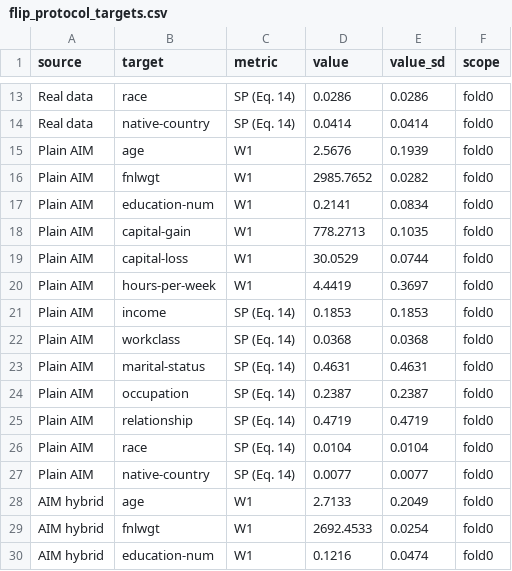
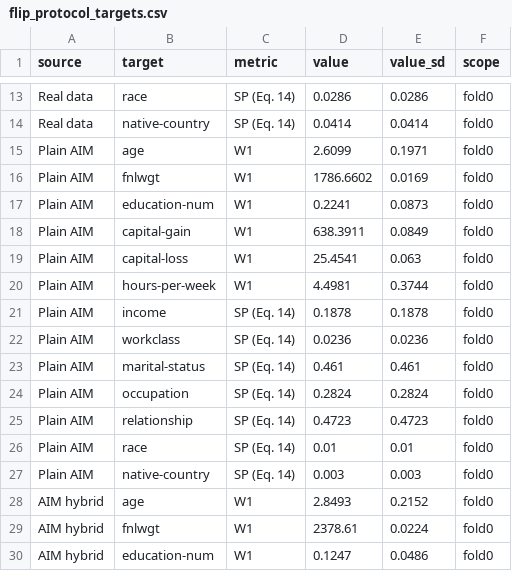
Before and after one commit to dataconnect4321/synthetic-data-bootcamp, a CSV file: results/flip_protocol_targets.csv, drawn as a sheet; only a part is shown, gaps mark what is left out; the diff covers the shown part only.

```diff
--- a/results/flip_protocol_targets.csv
+++ b/results/flip_protocol_targets.csv
@@ -14,17 +14,17 @@ Real data,race,SP (Eq. 14),0.0286,0.0286,fold0
 Real data,native-country,SP (Eq. 14),0.0414,0.0414,fold0
-Plain AIM,age,W1,2.5676,0.1939,fold0
-Plain AIM,fnlwgt,W1,2985.7652,0.0282,fold0
-Plain AIM,education-num,W1,0.2141,0.0834,fold0
-Plain AIM,capital-gain,W1,778.2713,0.1035,fold0
-Plain AIM,capital-loss,W1,30.0529,0.0744,fold0
-Plain AIM,hours-per-week,W1,4.4419,0.3697,fold0
-Plain AIM,income,SP (Eq. 14),0.1853,0.1853,fold0
-Plain AIM,workclass,SP (Eq. 14),0.0368,0.0368,fold0
-Plain AIM,marital-status,SP (Eq. 14),0.4631,0.4631,fold0
-Plain AIM,occupation,SP (Eq. 14),0.2387,0.2387,fold0
-Plain AIM,relationship,SP (Eq. 14),0.4719,0.4719,fold0
-Plain AIM,race,SP (Eq. 14),0.0104,0.0104,fold0
-Plain AIM,native-country,SP (Eq. 14),0.0077,0.0077,fold0
-AIM hybrid,age,W1,2.7133,0.2049,fold0
-AIM hybrid,fnlwgt,W1,2692.4533,0.0254,fold0
-AIM hybrid,education-num,W1,0.1216,0.0474,fold0
+Plain AIM,age,W1,2.6099,0.1971,fold0
+Plain AIM,fnlwgt,W1,1786.6602,0.0169,fold0
+Plain AIM,education-num,W1,0.2241,0.0873,fold0
+Plain AIM,capital-gain,W1,638.3911,0.0849,fold0
+Plain AIM,capital-loss,W1,25.4541,0.063,fold0
+Plain AIM,hours-per-week,W1,4.4981,0.3744,fold0
+Plain AIM,income,SP (Eq. 14),0.1878,0.1878,fold0
+Plain AIM,workclass,SP (Eq. 14),0.0236,0.0236,fold0
+Plain AIM,marital-status,SP (Eq. 14),0.461,0.461,fold0
+Plain AIM,occupation,SP (Eq. 14),0.2824,0.2824,fold0
+Plain AIM,relationship,SP (Eq. 14),0.4723,0.4723,fold0
+Plain AIM,race,SP (Eq. 14),0.01,0.01,fold0
+Plain AIM,native-country,SP (Eq. 14),0.003,0.003,fold0
+AIM hybrid,age,W1,2.8493,0.2152,fold0
+AIM hybrid,fnlwgt,W1,2378.61,0.0224,fold0
+AIM hybrid,education-num,W1,0.1247,0.0486,fold0
```
Also changed, not shown: 72 edited cells elsewhere in this file, results/flip_faithful_comparison.csv, results/flip_protocol_income.csv, 13 other files.
